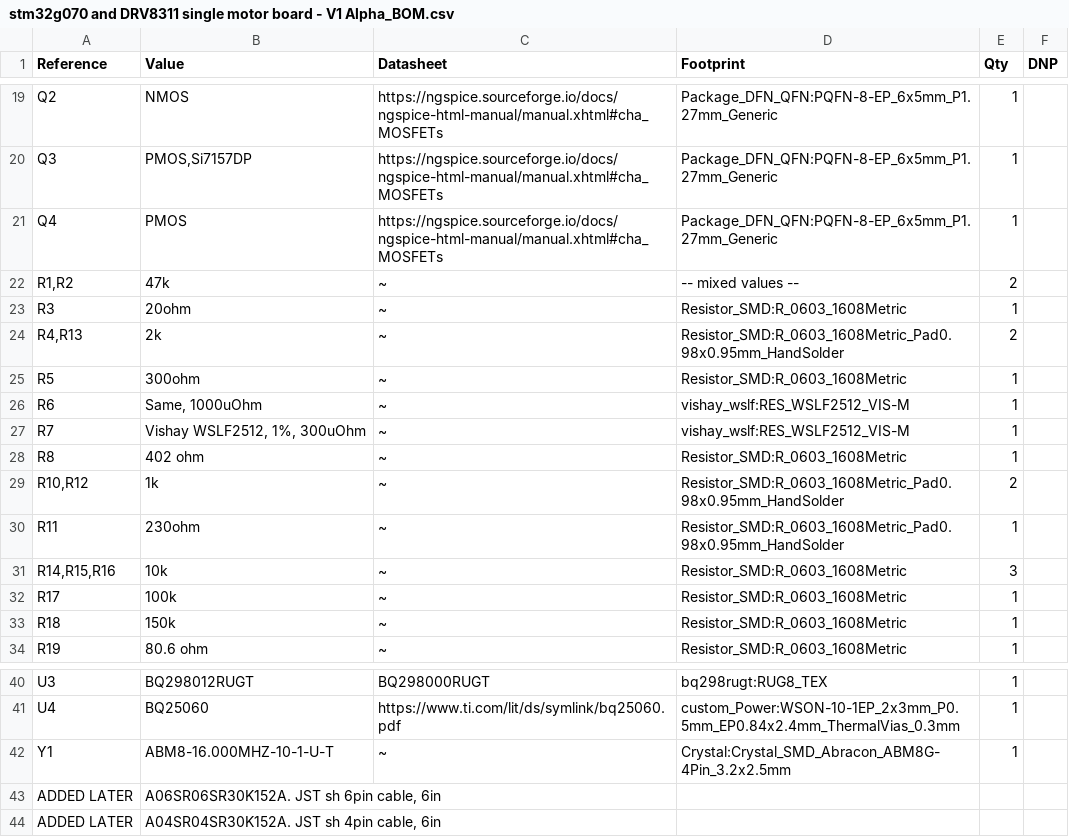
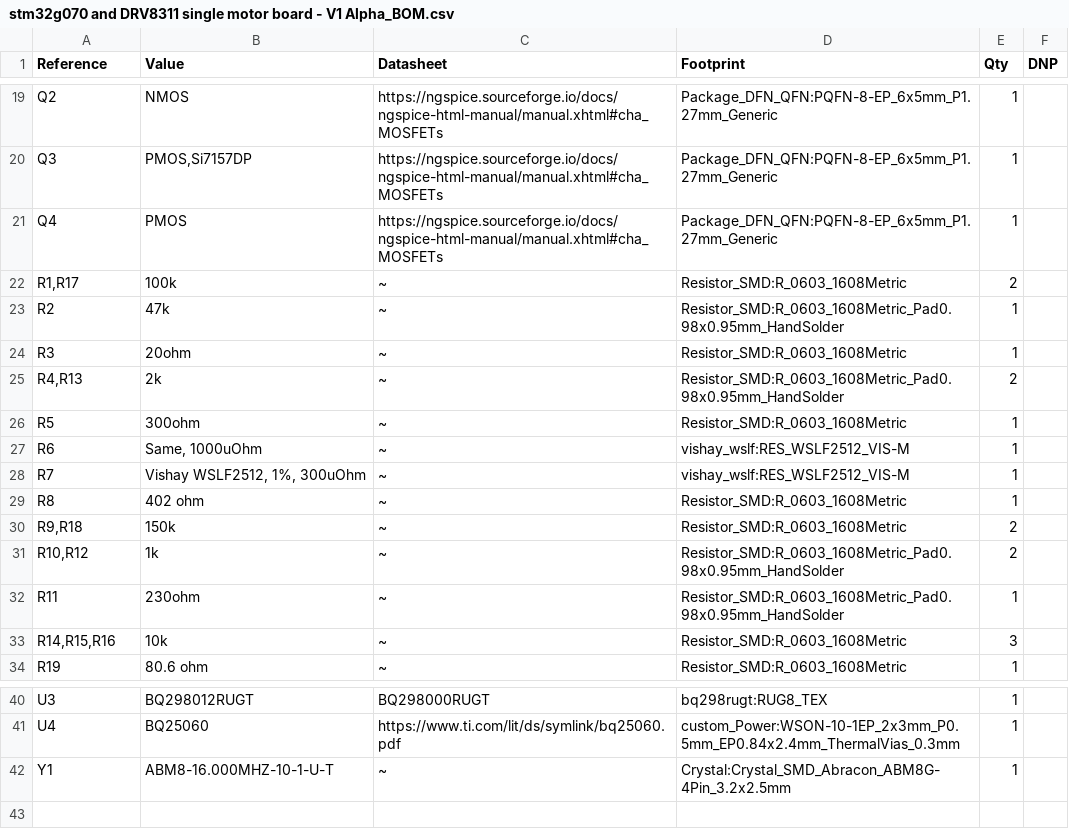
Before and after one commit to techy-robot/Mighty-Micro-Motors, a CSV file: Kicad/stm32g070 and DRV8311 single motor board - V1 Alpha/stm32g070 and DRV8311 single motor board - V1 Alpha_BOM.csv, drawn as a sheet; only a part is shown, gaps mark what is left out; removed rows and columns are numbered as before the commit, all else as after; the diff names each change by its address in the sheet, - before the commit and + after, or states it on an @@ line.

Commit message:
Fixing DRV8311 recursive design flaw, and pin tie issue
Since I'm using 3x pwm mode for the driver, I should have tied the unused lowside pins to 3.3v, and not left them floating, according to the datasheet. This is fixed now

The driver chip has an enable pin with an internal weak pulldown. I put a pull-up resistor on the outside, to always keep the chip on. Guess what that is connected to though? The regulator output from the chip, which is disabled! I fixed this in the design by have a voltage divider coming from motor power to enable the pin.

```diff
--- a/Kicad/stm32g070 and DRV8311 single motor board - V1 Alpha/stm32g070 and DRV8311 single motor board - V1 Alpha_BOM.csv
+++ b/Kicad/stm32g070 and DRV8311 single motor board - V1 Alpha/stm32g070 and DRV8311 single motor board - V1 Alpha_BOM.csv
-row 22: R1,R2 | 47k | ~ | -- mixed values -- | 2
+row 22: R1,R17 | 100k | ~ | Resistor_SMD:R_0603_1608Metric | 2
+row 23: R2 | 47k | ~ | Resistor_SMD:R_0603_1608Metric_Pad0.98x0.95mm_HandSolder | 1
+row 30: R9,R18 | 150k | ~ | Resistor_SMD:R_0603_1608Metric | 2
-row 32: R17 | 100k | ~ | Resistor_SMD:R_0603_1608Metric | 1
-row 33: R18 | 150k | ~ | Resistor_SMD:R_0603_1608Metric | 1
-row 43: ADDED LATER | A06SR06SR30K152A. JST sh 6pin cable, 6in
-row 44: ADDED LATER | A04SR04SR30K152A. JST sh 4pin cable, 6in
```
Also changed, not shown: 20 other files.
